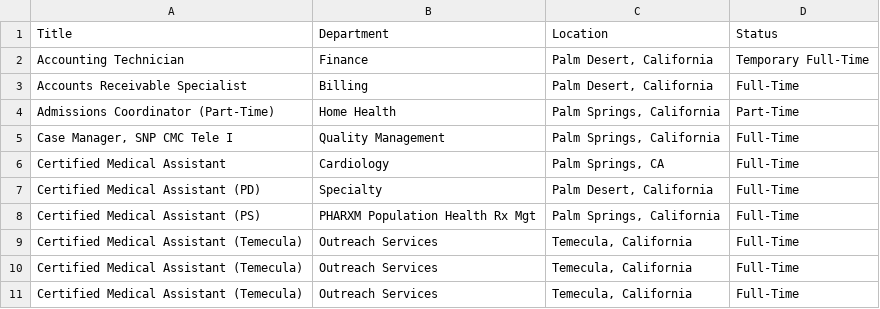
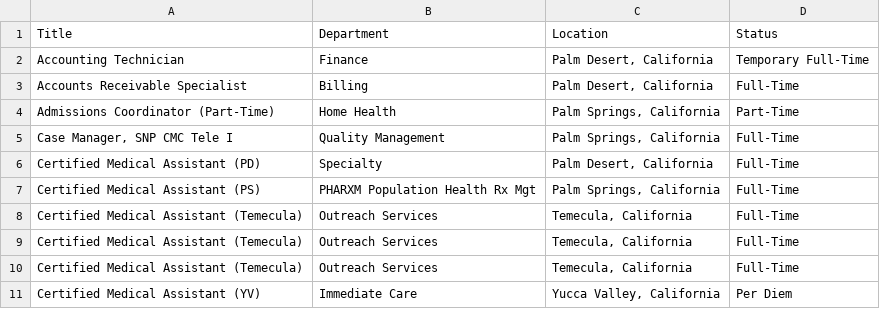
Before and after one commit to ryancheley/dohc_jobs, a CSV file: jobs.csv, drawn as a sheet; only a part is shown; the shorter side is filled out with more unchanged rows.

```diff
--- a/jobs.csv
+++ b/jobs.csv
@@ -5,3 +5,2 @@ Admissions Coordinator (Part-Time),Home Health,"Palm Springs, California",Part-T
 "Case Manager, SNP CMC Tele I",Quality Management,"Palm Springs, California",Full-Time
-Certified Medical Assistant,Cardiology,"Palm Springs, CA",Full-Time
 Certified Medical Assistant (PD),Specialty,"Palm Desert, California",Full-Time
```
